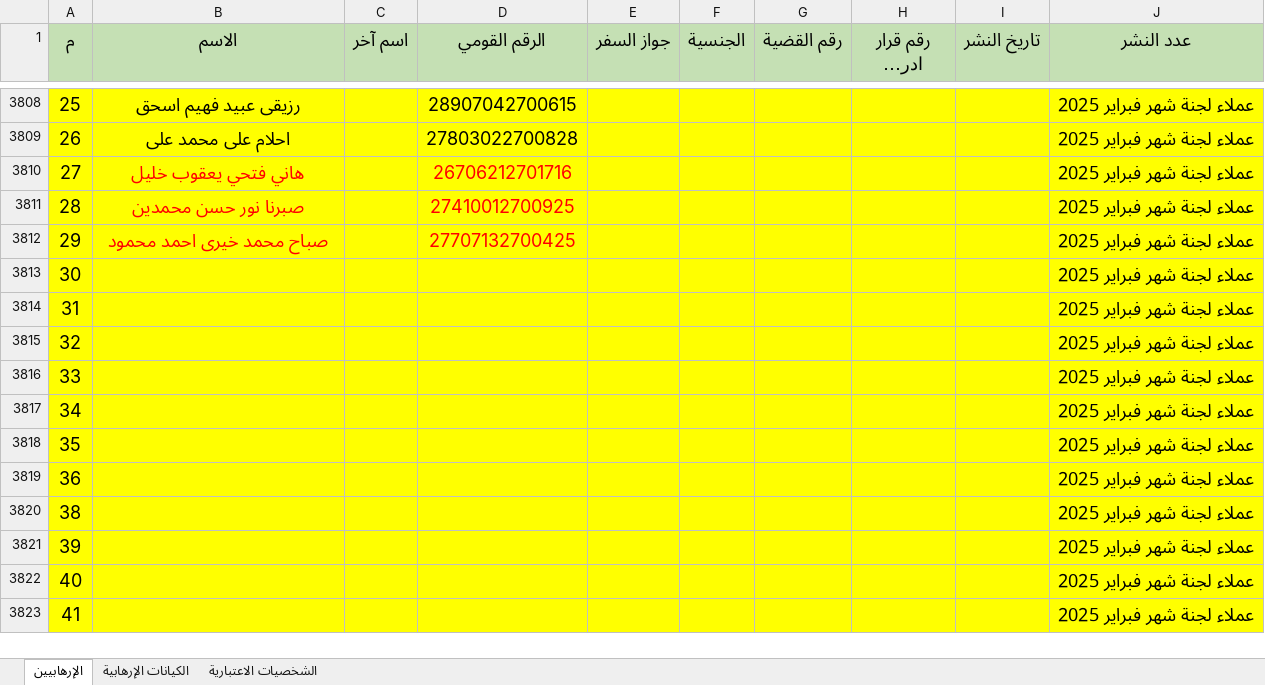
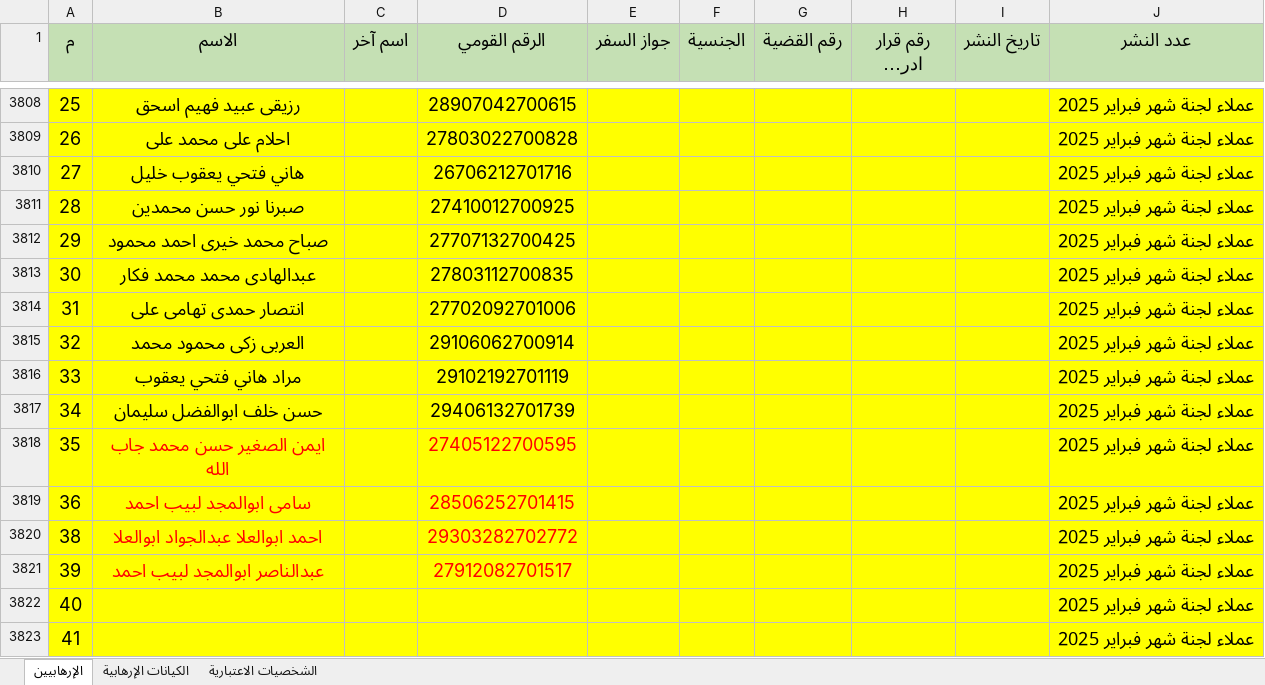
Before and after one commit to peternour/flycommittee, an Excel workbook: 05 Neg-List/05-01 Clients/قائمة إدراج الكيانات الإرهابية والإرهابيين 15 ديسمبر 2024 - ن2_Clients.xlsx, sheet الإرهابيين, drawn as a sheet; only a part is shown, gaps mark what is left out; long unchanged cells end in …; values as stored, in another font and other column widths than the file's, no borders; conditional formats not drawn; the diff names each change by its address in the sheet, - before the commit and + after, or states it on an @@ line.

```diff
--- a/05 Neg-List/05-01 Clients/قائمة إدراج الكيانات الإرهابية والإرهابيين 15 ديسمبر 2024 - ن2_Clients.xlsx (sheet الإرهابيين)
+++ b/05 Neg-List/05-01 Clients/قائمة إدراج الكيانات الإرهابية والإرهابيين 15 ديسمبر 2024 - ن2_Clients.xlsx (sheet الإرهابيين)
-B3810:B3812 text colour: #FF0000
+B3810:B3812 text colour: black
-D3810:D3812 text colour: #FF0000
+D3810:D3812 text colour: black
-B3813 (الاسم): (empty)
+B3813 (الاسم): عبدالهادى محمد محمد فكار
-D3813 (الرقم القومي): (empty)
+D3813 (الرقم القومي): 27803112700835
-B3814 (الاسم): (empty)
+B3814 (الاسم): انتصار حمدى تهامى على
-D3814 (الرقم القومي): (empty)
+D3814 (الرقم القومي): 27702092701006
-B3815 (الاسم): (empty)
+B3815 (الاسم): العربى زكى محمود محمد
-D3815 (الرقم القومي): (empty)
+D3815 (الرقم القومي): 29106062700914
-B3816 (الاسم): (empty)
+B3816 (الاسم): مراد هاني فتحي يعقوب
-D3816 (الرقم القومي): (empty)
+D3816 (الرقم القومي): 29102192701119
-B3817 (الاسم): (empty)
+B3817 (الاسم): حسن خلف ابوالفضل سليمان
-D3817 (الرقم القومي): (empty)
+D3817 (الرقم القومي): 29406132701739
-B3818 (الاسم): (empty)
+B3818 (الاسم): ايمن الصغير حسن محمد جاب الله
-D3818 (الرقم القومي): (empty)
+D3818 (الرقم القومي): 27405122700595
-B3819 (الاسم): (empty)
+B3819 (الاسم): سامى ابوالمجد لبيب احمد
-D3819 (الرقم القومي): (empty)
+D3819 (الرقم القومي): 28506252701415
-B3820 (الاسم): (empty)
+B3820 (الاسم): احمد ابوالعلا عبدالجواد ابوالعلا
-D3820 (الرقم القومي): (empty)
+D3820 (الرقم القومي): 29303282702772
-B3821 (الاسم): (empty)
+B3821 (الاسم): عبدالناصر ابوالمجد لبيب احمد
-D3821 (الرقم القومي): (empty)
+D3821 (الرقم القومي): 27912082701517
```
Also changed, not shown: 03 Disburise/2025-02-05-Disburise/2025-02-05-Spanish/2025-02-05_09255205_Spanish.xlsm, 05 Neg-List/05-02 Guarantors/قائمة إدراج الكيانات الإرهابية والإرهابيين 15 ديسمبر 2024 - ن2_Gar.xlsx, 36 other files.
